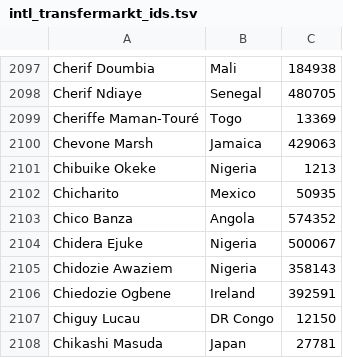
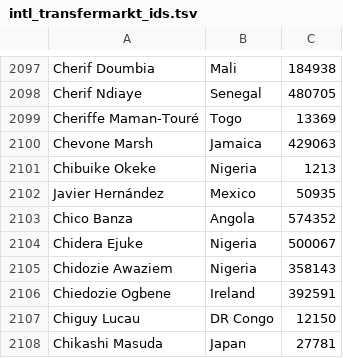
Before and after one commit to chrisscaife/-alphabet-goals, a TSV file: data/intl_transfermarkt_ids.tsv, drawn as a sheet; only a part is shown, gaps mark what is left out.

```diff
--- a/data/intl_transfermarkt_ids.tsv
+++ b/data/intl_transfermarkt_ids.tsv
@@ -2101,3 +2101,3 @@ Chevone Marsh	Jamaica	429063
 Chibuike Okeke	Nigeria	1213
-Chicharito	Mexico	50935
+Javier Hernández	Mexico	50935
 Chico Banza	Angola	574352
```
Also changed, not shown: data/wiki_clubs.tsv, 6 other files.
